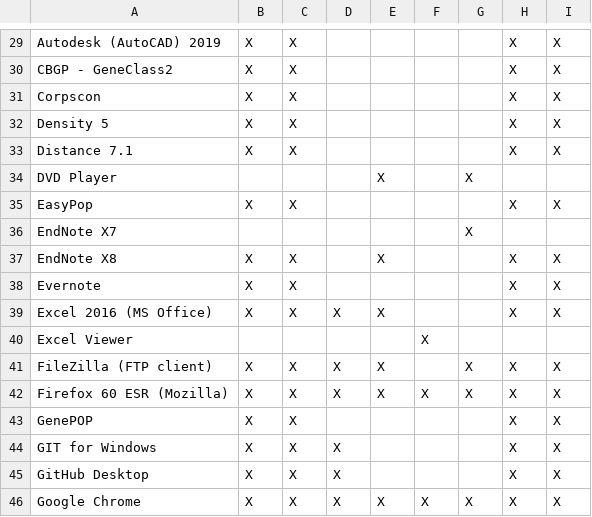
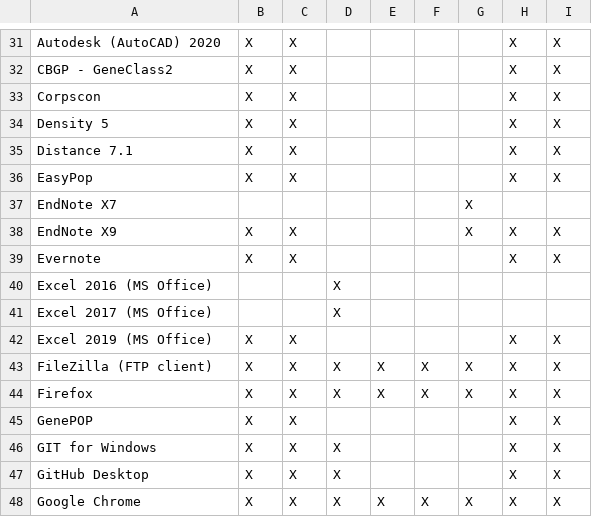
Before and after one commit to cul-it/mann-softwarelist-csv, a CSV file: softwarelist.csv, drawn as a sheet; only a part is shown, gaps mark what is left out; removed rows and columns are numbered as before the commit, all else as after; the diff covers the shown part only; the diff names each change by its address in the sheet, - before the commit and + after, or states it on an @@ line.

```diff
--- a/softwarelist.csv
+++ b/softwarelist.csv
-A31: Autodesk (AutoCAD) 2019
+A31: Autodesk (AutoCAD) 2020
-row 34: DVD Player |  |  |  | X |  | X
-A38: EndNote X8
+A38: EndNote X9
-E38: X
+E38: (empty)
-G38: (empty)
+G38: X
-B40: X
+B40: (empty)
-C40: X
+C40: (empty)
-E40: X
+E40: (empty)
-H40: X
+H40: (empty)
-I40: X
+I40: (empty)
-row 40: Excel Viewer |  |  |  |  | X
+row 41: Excel 2017 (MS Office) |  |  | X
+row 42: Excel 2019 (MS Office) | X | X |  |  |  |  | X | X
-F43: (empty)
+F43: X
-A44: Firefox 60 ESR (Mozilla)
+A44: Firefox
```
Also changed, not shown: 18 added rows, 7 removed rows and 70 edited cells elsewhere in this file.
